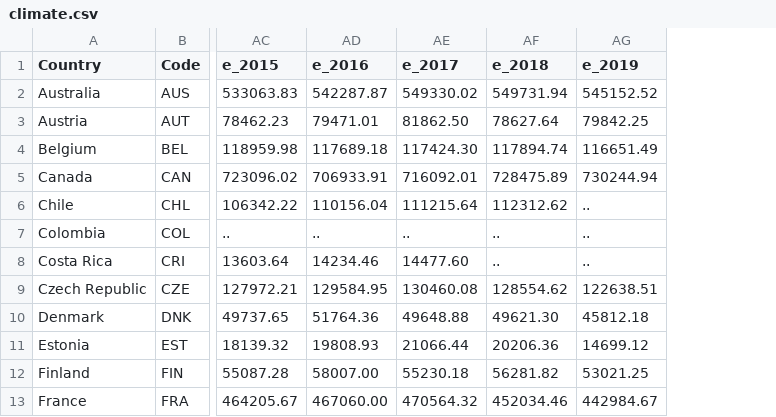
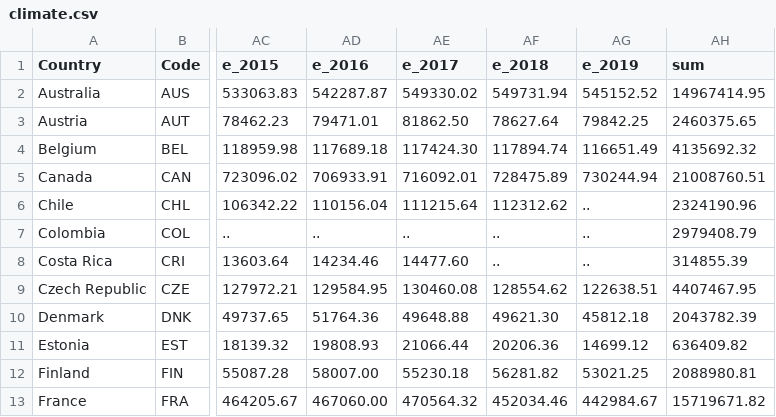
Before and after one commit to Weasell/CSE-5544-Final-Project, a CSV file: climate.csv, drawn as a sheet; only a part is shown, gaps mark what is left out; the diff names each change by its address in the sheet, - before the commit and + after, or states it on an @@ line.

Commit message:
update

```diff
--- a/climate.csv
+++ b/climate.csv
+column AH (sum), rows 2-13: 14967414.95 | 2460375.65 | 4135692.32 | 21008760.51 | 2324190.96 | 2979408.79 | 314855.39 | 4407467.95 | 2043782.39 | 636409.82 | 2088980.81 | 15719671.82
```
